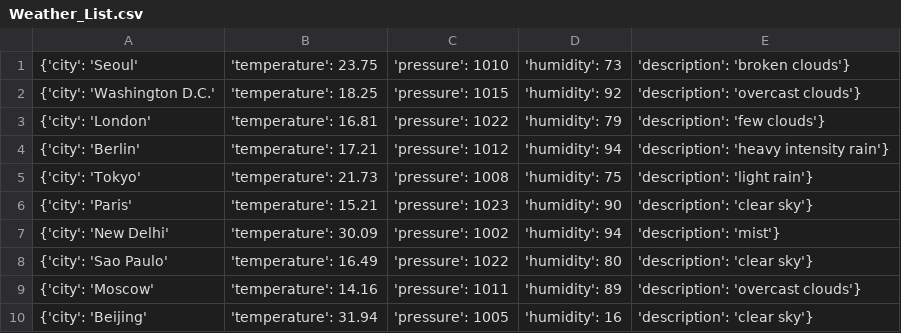
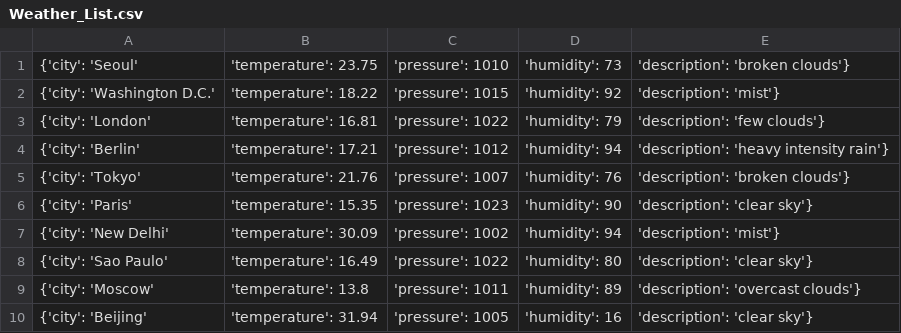
Before and after one commit to Alfie1996/Mega.github.io, a CSV file: Weather_List.csv, drawn as a sheet.

Commit message:
Auto commit at 2023-06-23 02:55:02.009011

```diff
--- a/Weather_List.csv
+++ b/Weather_List.csv
@@ -1,10 +1,10 @@
 {'city': 'Seoul', 'temperature': 23.75, 'pressure': 1010, 'humidity': 73, 'description': 'broken clouds'}
-{'city': 'Washington D.C.', 'temperature': 18.25, 'pressure': 1015, 'humidity': 92, 'description': 'overcast clouds'}
+{'city': 'Washington D.C.', 'temperature': 18.22, 'pressure': 1015, 'humidity': 92, 'description': 'mist'}
 {'city': 'London', 'temperature': 16.81, 'pressure': 1022, 'humidity': 79, 'description': 'few clouds'}
 {'city': 'Berlin', 'temperature': 17.21, 'pressure': 1012, 'humidity': 94, 'description': 'heavy intensity rain'}
-{'city': 'Tokyo', 'temperature': 21.73, 'pressure': 1008, 'humidity': 75, 'description': 'light rain'}
-{'city': 'Paris', 'temperature': 15.21, 'pressure': 1023, 'humidity': 90, 'description': 'clear sky'}
+{'city': 'Tokyo', 'temperature': 21.76, 'pressure': 1007, 'humidity': 76, 'description': 'broken clouds'}
+{'city': 'Paris', 'temperature': 15.35, 'pressure': 1023, 'humidity': 90, 'description': 'clear sky'}
 {'city': 'New Delhi', 'temperature': 30.09, 'pressure': 1002, 'humidity': 94, 'description': 'mist'}
 {'city': 'Sao Paulo', 'temperature': 16.49, 'pressure': 1022, 'humidity': 80, 'description': 'clear sky'}
-{'city': 'Moscow', 'temperature': 14.16, 'pressure': 1011, 'humidity': 89, 'description': 'overcast clouds'}
+{'city': 'Moscow', 'temperature': 13.8, 'pressure': 1011, 'humidity': 89, 'description': 'overcast clouds'}
 {'city': 'Beijing', 'temperature': 31.94, 'pressure': 1005, 'humidity': 16, 'description': 'clear sky'}
```
